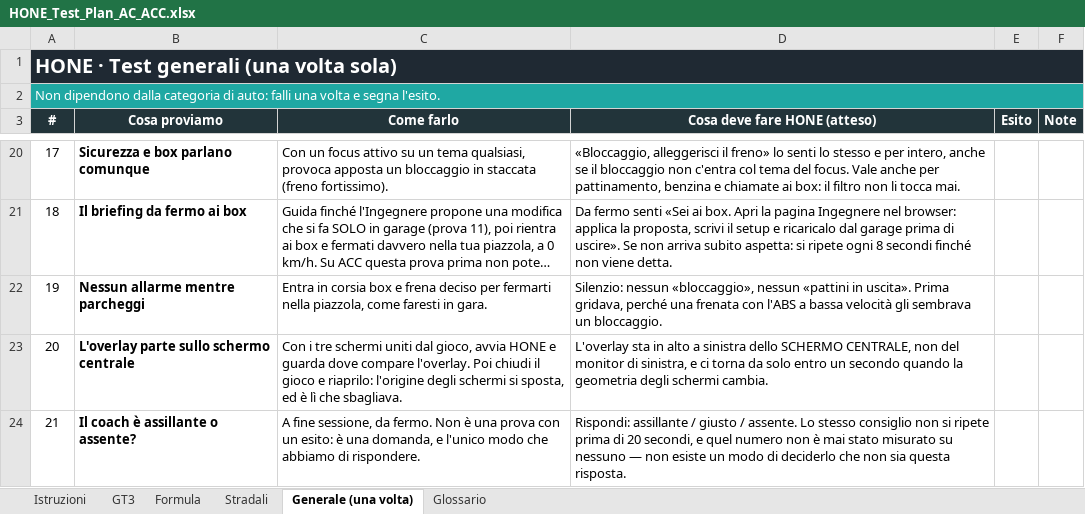
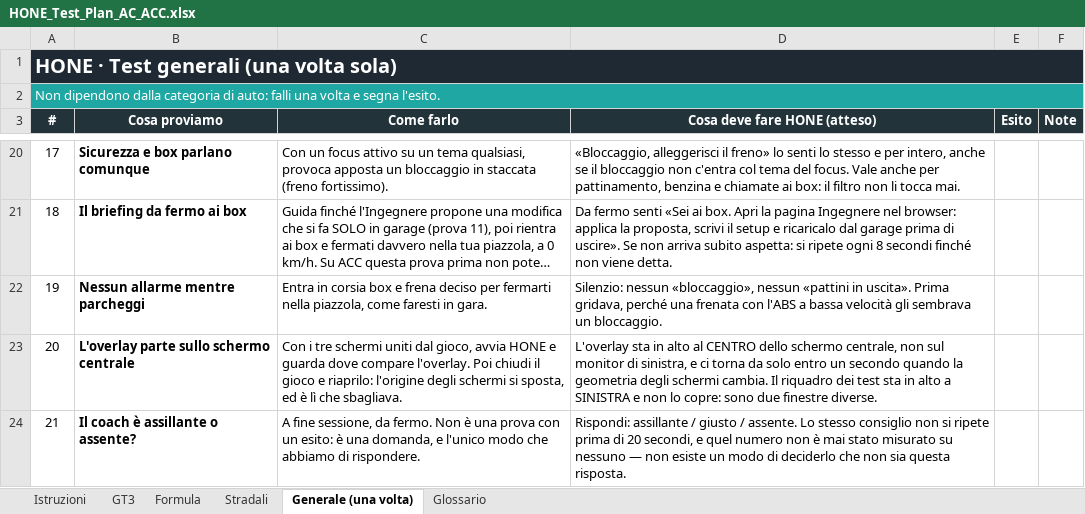
Before and after one commit to ardiz89/ACCoach, an Excel workbook: HONE_Test_Plan_AC_ACC.xlsx, sheet Generale (una volta), drawn as a sheet; only a part is shown, gaps mark what is left out; long unchanged cells end in …; values as stored, in another font and other column widths than the file's, no borders; the diff names each change by its address in the sheet, - before the commit and + after, or states it on an @@ line.

```diff
--- a/HONE_Test_Plan_AC_ACC.xlsx (sheet Generale (una volta))
+++ b/HONE_Test_Plan_AC_ACC.xlsx (sheet Generale (una volta))
-D23 (Cosa deve fare HONE (atteso)): …in alto a sinistra dello SCHERMO CENTRALE, non del monitor di sinistra, e ci torna da solo entro un secondo quando la geometria degli schermi cambia.
+D23 (Cosa deve fare HONE (atteso)): …in alto al CENTRO dello schermo centrale, non sul monitor di sinistra, e ci torna da solo entro un secondo quando la geometria degli schermi cambia. Il riquadro dei test sta in alto a SINISTRA e non lo copre: sono due finestre diverse.
```
Also changed, not shown: 4 other files.
